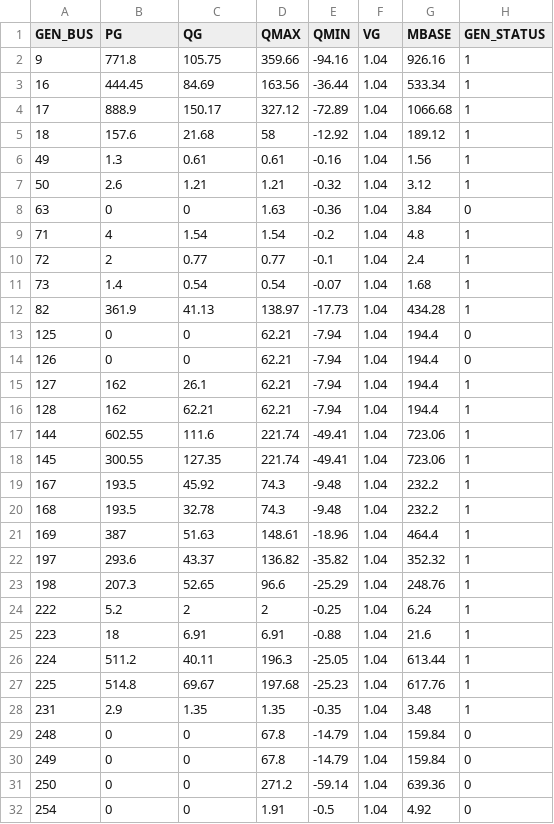
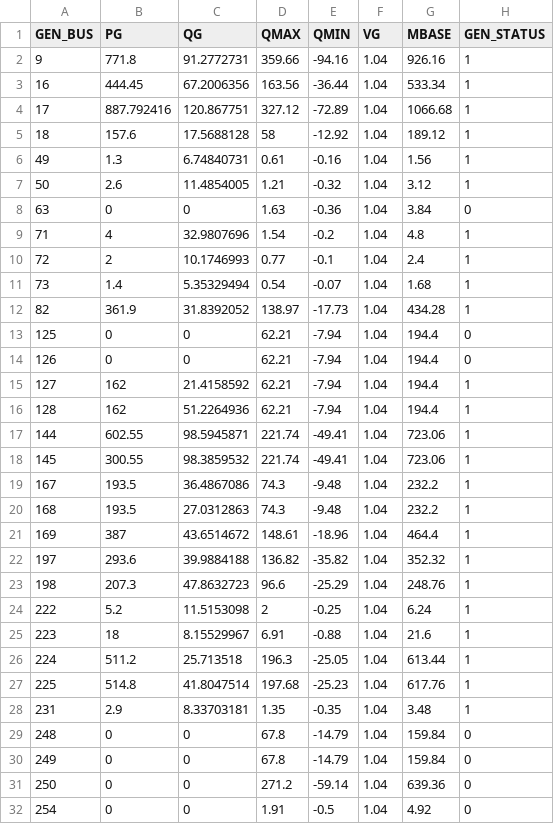
Before and after one commit to caseformat/ACTIVSg500, a CSV file: gen.csv, drawn as a sheet; only a part is shown; the diff covers the shown part only; the diff names each change by its address in the sheet, - before the commit and + after, or states it on an @@ line.

```diff
--- a/gen.csv
+++ b/gen.csv
-C2 (QG): 105.75
+C2 (QG): 91.2772731
-C3 (QG): 84.69
+C3 (QG): 67.2006356
-B4 (PG): 888.9
+B4 (PG): 887.792416
-C4 (QG): 150.17
+C4 (QG): 120.867751
-C5 (QG): 21.68
+C5 (QG): 17.5688128
-C6 (QG): 0.61
+C6 (QG): 6.74840731
-C7 (QG): 1.21
+C7 (QG): 11.4854005
-C9 (QG): 1.54
+C9 (QG): 32.9807696
-C10 (QG): 0.77
+C10 (QG): 10.1746993
-C11 (QG): 0.54
+C11 (QG): 5.35329494
-C12 (QG): 41.13
+C12 (QG): 31.8392052
-C15 (QG): 26.1
+C15 (QG): 21.4158592
-C16 (QG): 62.21
+C16 (QG): 51.2264936
-C17 (QG): 111.6
+C17 (QG): 98.5945871
-C18 (QG): 127.35
+C18 (QG): 98.3859532
-C19 (QG): 45.92
+C19 (QG): 36.4867086
-C20 (QG): 32.78
+C20 (QG): 27.0312863
-C21 (QG): 51.63
+C21 (QG): 43.6514672
-C22 (QG): 43.37
+C22 (QG): 39.9884188
-C23 (QG): 52.65
+C23 (QG): 47.8632723
-C24 (QG): 2
+C24 (QG): 11.5153098
-C25 (QG): 6.91
+C25 (QG): 8.15529967
-C26 (QG): 40.11
+C26 (QG): 25.713518
-C27 (QG): 69.67
+C27 (QG): 41.8047514
-C28 (QG): 1.35
+C28 (QG): 8.33703181
```
Also changed, not shown: 32 edited cells elsewhere in this file, bus.csv, 1 other file.
